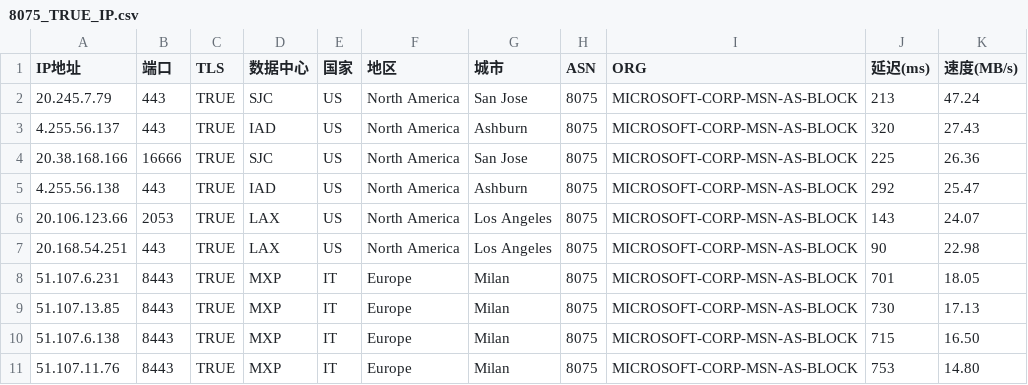
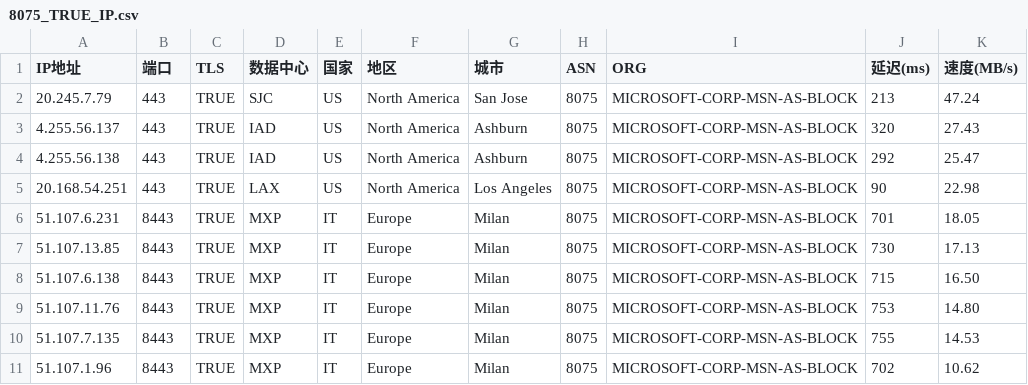
Before and after one commit to asd7333628/yxip, a CSV file: 8075_TRUE_IP.csv, drawn as a sheet; only a part is shown; the shorter side is filled out with more unchanged rows.

Commit message:
Update 8075_TRUE_IP.csv

```diff
--- a/8075_TRUE_IP.csv
+++ b/8075_TRUE_IP.csv
@@ -3,5 +3,3 @@
 4.255.56.137,443,TRUE,IAD,US,North America,Ashburn,8075,MICROSOFT-CORP-MSN-AS-BLOCK,320,27.43
-20.38.168.166,16666,TRUE,SJC,US,North America,San Jose,8075,MICROSOFT-CORP-MSN-AS-BLOCK,225,26.36
 4.255.56.138,443,TRUE,IAD,US,North America,Ashburn,8075,MICROSOFT-CORP-MSN-AS-BLOCK,292,25.47
-20.106.123.66,2053,TRUE,LAX,US,North America,Los Angeles,8075,MICROSOFT-CORP-MSN-AS-BLOCK,143,24.07
 20.168.54.251,443,TRUE,LAX,US,North America,Los Angeles,8075,MICROSOFT-CORP-MSN-AS-BLOCK,90,22.98
```
